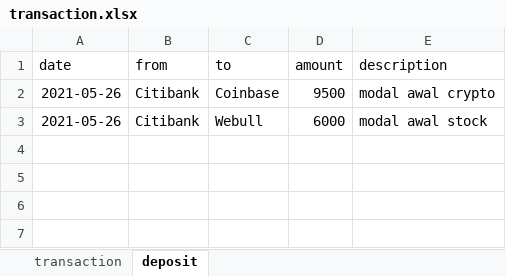
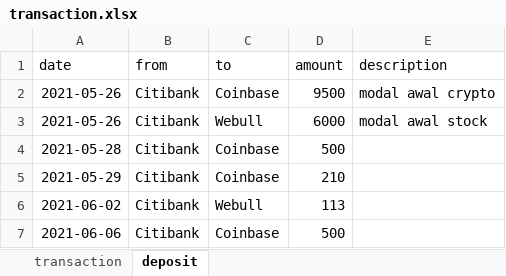
Before and after one commit to darrenmuliawan/ember, an Excel workbook: data/transaction.xlsx, sheet deposit, drawn as a sheet; values as stored, in another font and other column widths than the file's, no borders; the diff names each change by its address in the sheet, - before the commit and + after, or states it on an @@ line.

```diff
--- a/data/transaction.xlsx (sheet deposit)
+++ b/data/transaction.xlsx (sheet deposit)
+row 4: 2021-05-28 | Citibank | Coinbase | 500
+row 5: 2021-05-29 | Citibank | Coinbase | 210
+row 6: 2021-06-02 | Citibank | Webull | 113
+row 7: 2021-06-06 | Citibank | Coinbase | 500
```
Also changed, not shown: sheet transaction, 54 other files.
